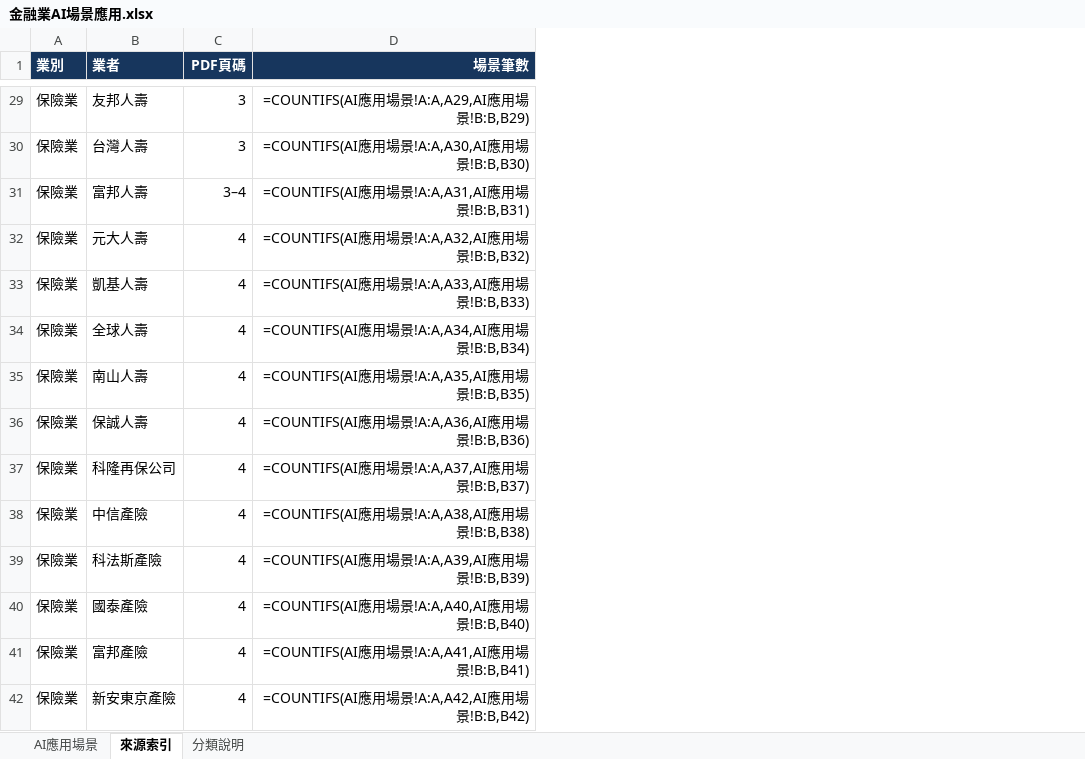
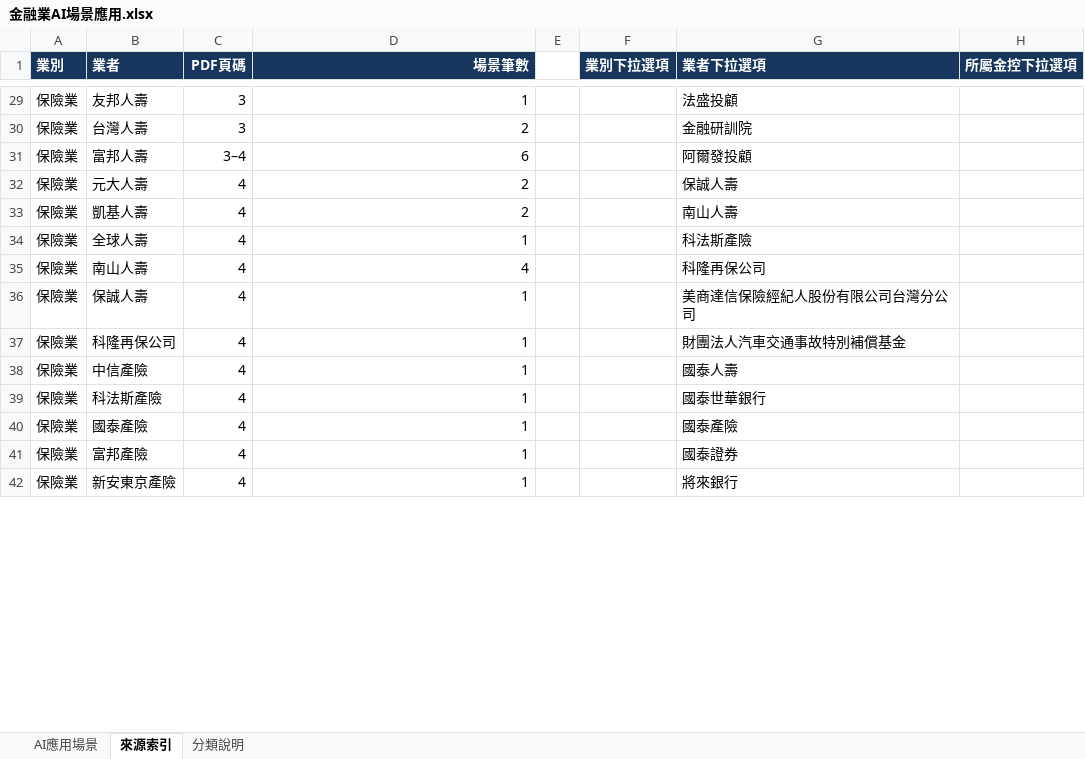
Before and after one commit to dewey1204/tw-financial-ai-race, an Excel workbook: 金融業AI場景應用.xlsx, sheet 來源索引, drawn as a sheet; only a part is shown, gaps mark what is left out; values as stored, in another font and other column widths than the file's, no borders; formulas without a stored value are shown as written; table styles not drawn; the diff covers the shown part only; the diff names each change by its address in the sheet, - before the commit and + after, or states it on an @@ line.

```diff
--- a/金融業AI場景應用.xlsx (sheet 來源索引)
+++ b/金融業AI場景應用.xlsx (sheet 來源索引)
+column E, empty
+column F (業別下拉選項), empty
+column G (業者下拉選項), rows 29-42: 法盛投顧 | 金融研訓院 | 阿爾發投顧 | 保誠人壽 | 南山人壽 | 科法斯產險 | 科隆再保公司 | 美商達信保險經紀人股份有限公司台灣分公司 | 財團法人汽車交通事故特別補償基金 | 國泰人壽 | 國泰世華銀行 | 國泰產險 | 國泰證券 | 將來銀行
+column H (所屬金控下拉選項), empty
-D29 (場景筆數): =COUNTIFS(AI應用場景!A:A,A29,AI應用場景!B:B,B29)
+D29 (場景筆數): 1
-D30 (場景筆數): =COUNTIFS(AI應用場景!A:A,A30,AI應用場景!B:B,B30)
+D30 (場景筆數): 2
-D31 (場景筆數): =COUNTIFS(AI應用場景!A:A,A31,AI應用場景!B:B,B31)
+D31 (場景筆數): 6
-D32 (場景筆數): =COUNTIFS(AI應用場景!A:A,A32,AI應用場景!B:B,B32)
+D32 (場景筆數): 2
-D33 (場景筆數): =COUNTIFS(AI應用場景!A:A,A33,AI應用場景!B:B,B33)
+D33 (場景筆數): 2
-D34 (場景筆數): =COUNTIFS(AI應用場景!A:A,A34,AI應用場景!B:B,B34)
+D34 (場景筆數): 1
-D35 (場景筆數): =COUNTIFS(AI應用場景!A:A,A35,AI應用場景!B:B,B35)
+D35 (場景筆數): 4
-D36 (場景筆數): =COUNTIFS(AI應用場景!A:A,A36,AI應用場景!B:B,B36)
+D36 (場景筆數): 1
-D37 (場景筆數): =COUNTIFS(AI應用場景!A:A,A37,AI應用場景!B:B,B37)
+D37 (場景筆數): 1
-D38 (場景筆數): =COUNTIFS(AI應用場景!A:A,A38,AI應用場景!B:B,B38)
+D38 (場景筆數): 1
-D39 (場景筆數): =COUNTIFS(AI應用場景!A:A,A39,AI應用場景!B:B,B39)
+D39 (場景筆數): 1
-D40 (場景筆數): =COUNTIFS(AI應用場景!A:A,A40,AI應用場景!B:B,B40)
+D40 (場景筆數): 1
-D41 (場景筆數): =COUNTIFS(AI應用場景!A:A,A41,AI應用場景!B:B,B41)
+D41 (場景筆數): 1
-D42 (場景筆數): =COUNTIFS(AI應用場景!A:A,A42,AI應用場景!B:B,B42)
+D42 (場景筆數): 1
```
Also changed, not shown: 68 edited cells and cell formats elsewhere in this sheet, sheet 分類說明, sheet AI應用場景, 2 other files.
